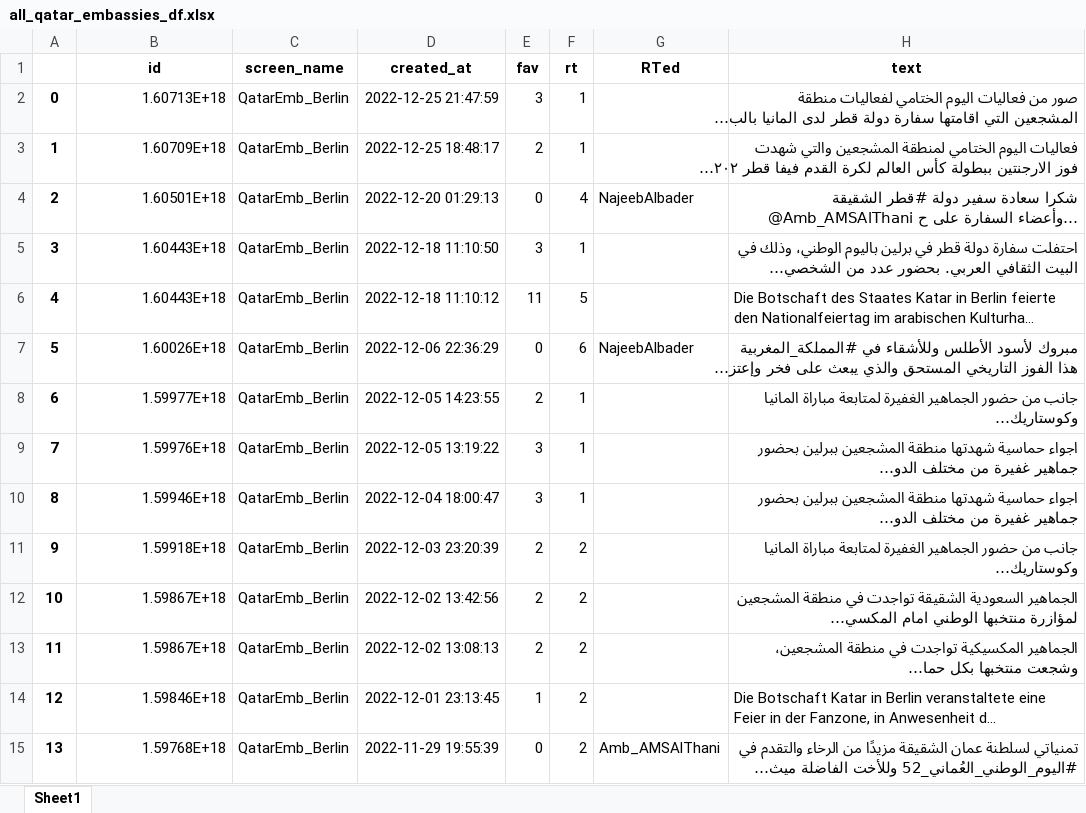
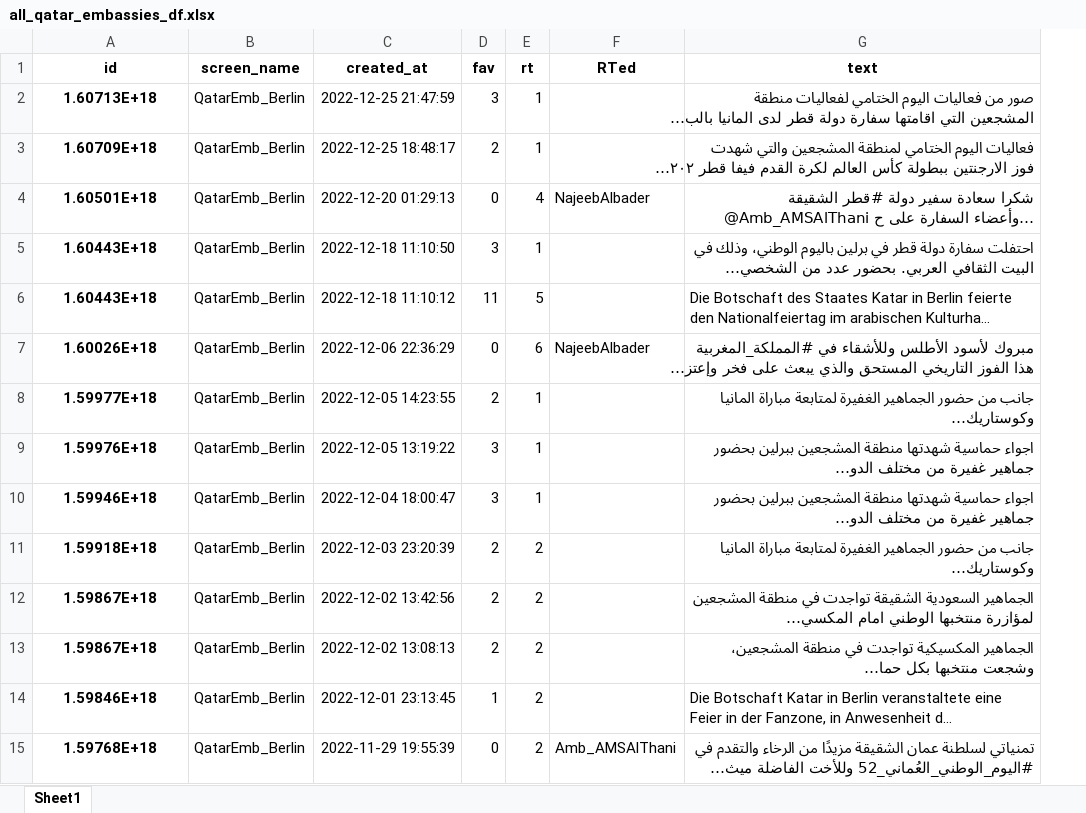
Before and after one commit to codeteme/tweet-analysis-embassies, an Excel workbook: interim/all_qatar_embassies_df.xlsx, sheet Sheet1, drawn as a sheet; only a part is shown; long unchanged cells end in …; values as stored, in another font and other column widths than the file's, no borders; removed rows and columns are numbered as before the commit, all else as after; the diff covers the shown part only; the diff names each change by its address in the sheet, - before the commit and + after, or states it on an @@ line.

Commit message:
improved data analysis

```diff
--- a/interim/all_qatar_embassies_df.xlsx (sheet Sheet1)
+++ b/interim/all_qatar_embassies_df.xlsx (sheet Sheet1)
-column A, rows 2-15: 0 | 1 | 2 | 3 | 4 | 5 | 6 | 7 | 8 | 9 | 10 | 11 | 12 | 13
@@ A2:A15 bold: off → on, alignment: right → center @@
```
Also changed, not shown: cell formats elsewhere in this sheet, interim/qatar_embassies_stats.xlsx, 1 other file.
